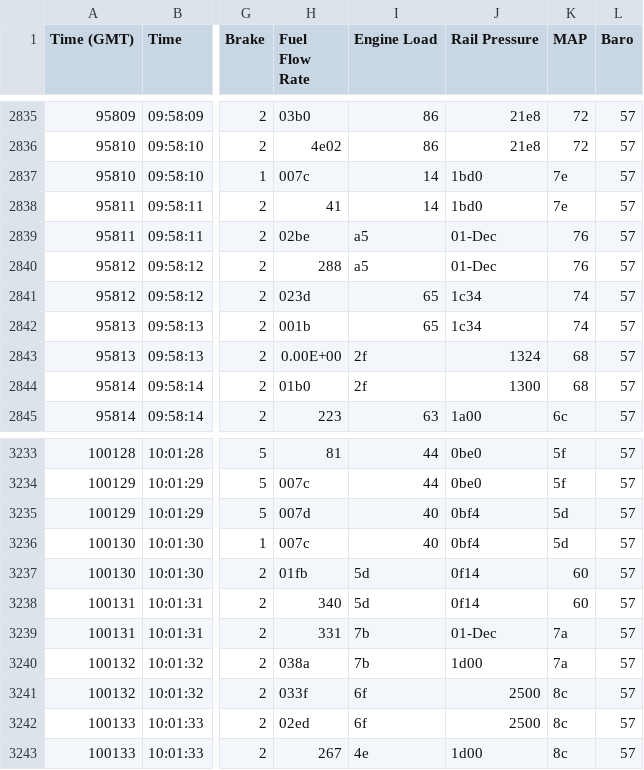
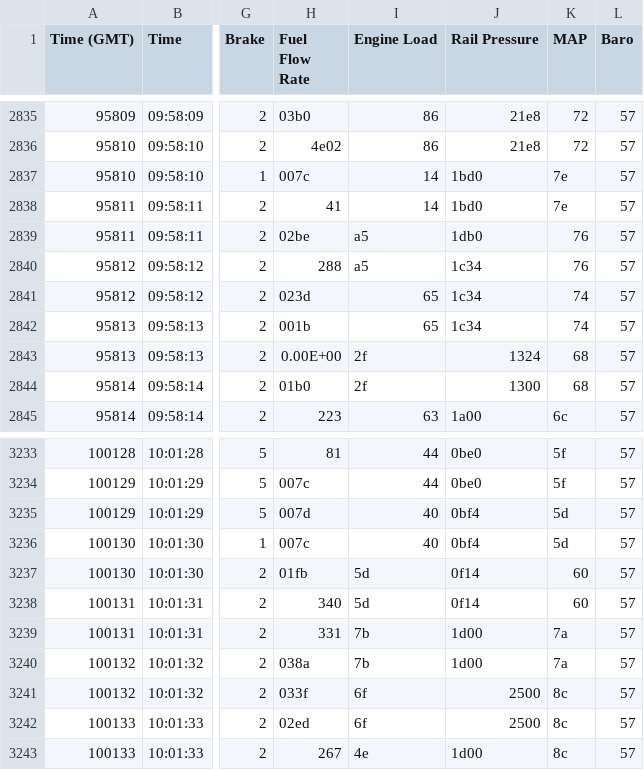
Before and after one commit to monica-prakash/hiper-data, a CSV file: trip17.CSV, drawn as a sheet; only a part is shown, gaps mark what is left out; the diff names each change by its address in the sheet, - before the commit and + after, or states it on an @@ line.

Commit message:
Update trip17.CSV

```diff
--- a/trip17.CSV
+++ b/trip17.CSV
-J2839 (Rail Pressure): 01-Dec
+J2839 (Rail Pressure): 1db0
-J2840 (Rail Pressure): 01-Dec
+J2840 (Rail Pressure): 1c34
-J3239 (Rail Pressure): 01-Dec
+J3239 (Rail Pressure): 1d00
```
